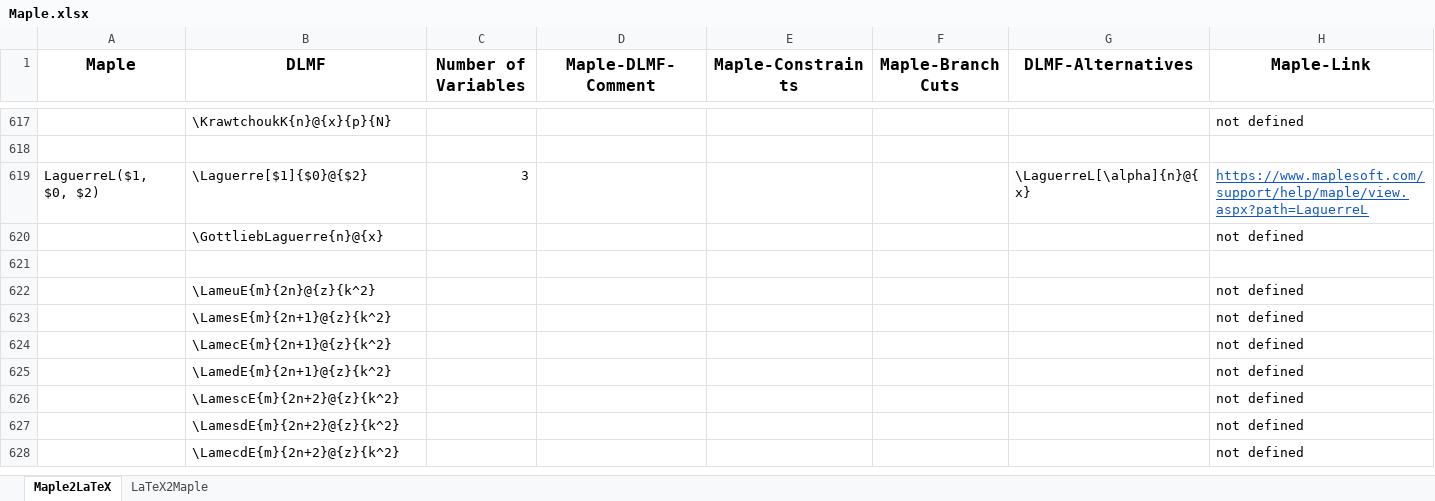
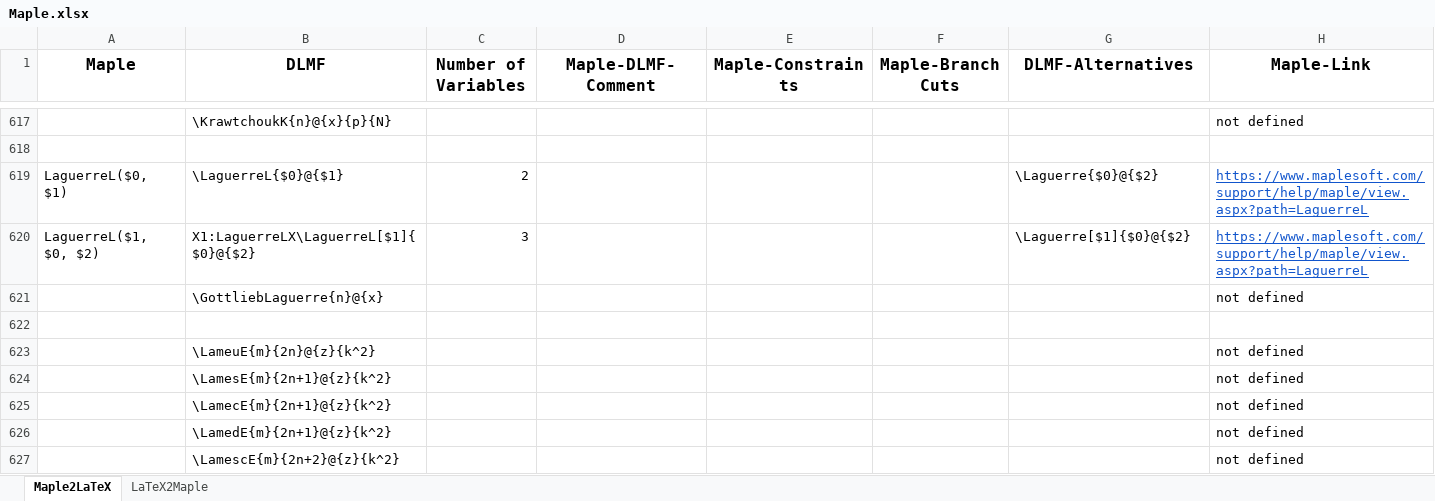
Before and after one commit to gipplab/LaCASt, an Excel workbook: libs/ReferenceData/Maple.xlsx, sheet Maple2LaTeX, drawn as a sheet; only a part is shown, gaps mark what is left out; the shorter side is filled out with more unchanged rows; values as stored, in another font and other column widths than the file's, no borders; addresses are those after the commit; the diff names each change by its address in the sheet, - before the commit and + after, or states it on an @@ line.

Commit message:
Better support for huge set of test cases.

```diff
--- a/libs/ReferenceData/Maple.xlsx (sheet Maple2LaTeX)
+++ b/libs/ReferenceData/Maple.xlsx (sheet Maple2LaTeX)
+row 619: LaguerreL($0, $1) | \LaguerreL{$0}@{$1} | 2 |  |  |  | \Laguerre{$0}@{$2} | https://www.maplesoft.com/support/help/maple/view.aspx?path=LaguerreL
-B620 (DLMF): \Laguerre[$1]{$0}@{$2}
+B620 (DLMF): X1:LaguerreLX\LaguerreL[$1]{$0}@{$2}
-G620 (DLMF-Alternatives): \LaguerreL[\alpha]{n}@{x}
+G620 (DLMF-Alternatives): \Laguerre[$1]{$0}@{$2}
```
Also changed, not shown: sheet LaTeX2Maple, formulas that keep their value, libs/ReferenceData/LaTeX and Maple.xlsx, 28 other files.
